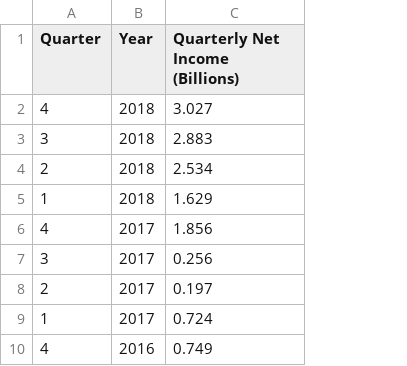
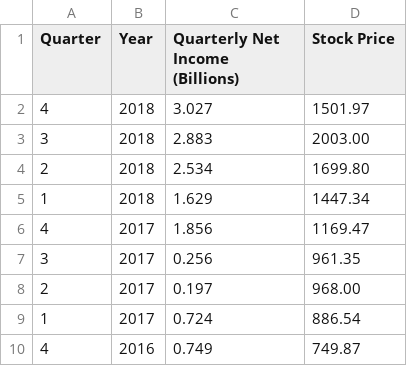
Before and after one commit to qinj/Internal_Sentiment_Towards_Workplace, a CSV file: data/amazon_quarterly_earnings.csv, drawn as a sheet; only a part is shown; the diff names each change by its address in the sheet, - before the commit and + after, or states it on an @@ line.

Commit message:
updated data

```diff
--- a/data/amazon_quarterly_earnings.csv
+++ b/data/amazon_quarterly_earnings.csv
+column D (Stock Price), rows 2-10: 1501.97 | 2003.00 | 1699.80 | 1447.34 | 1169.47 | 961.35 | 968.00 | 886.54 | 749.87
```
